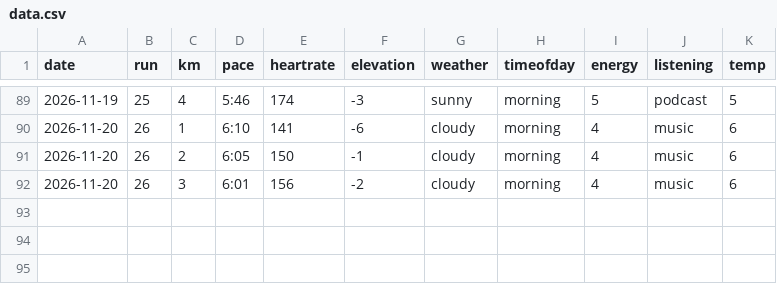
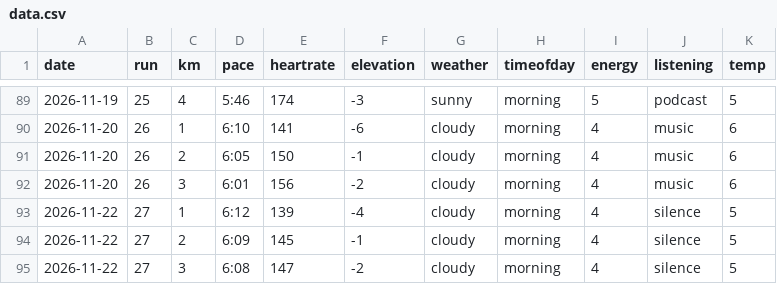
Before and after one commit to Efa1001/DearData100, a CSV file: runSketch/data/data.csv, drawn as a sheet; only a part is shown, gaps mark what is left out.

```diff
--- a/runSketch/data/data.csv
+++ b/runSketch/data/data.csv
@@ -92 +92,4 @@ date,run,km,pace,heartrate,elevation,weather,timeofday,energy,listening,temp
 2026-11-20,26,3,6:01,156,-2,cloudy,morning,4,music,6
+2026-11-22,27,1,6:12,139,-4,cloudy,morning,4,silence,5
+2026-11-22,27,2,6:09,145,-1,cloudy,morning,4,silence,5
+2026-11-22,27,3,6:08,147,-2,cloudy,morning,4,silence,5
```
Also changed, not shown: data.csv, 1 other file.
